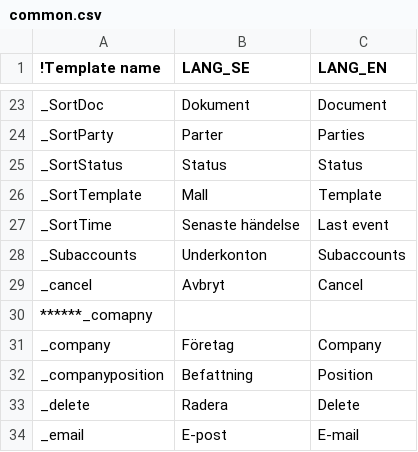
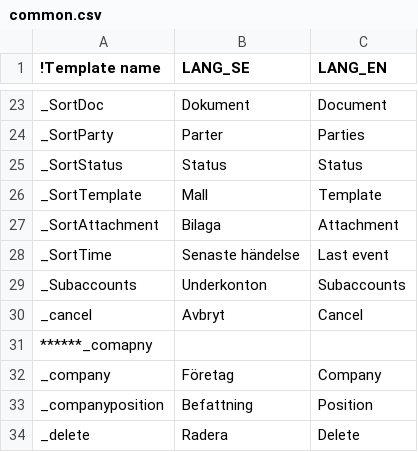
Before and after one commit to scrive/scrive-apidocs, a CSV file: texts/common.csv, drawn as a sheet; only a part is shown, gaps mark what is left out; the shorter side is filled out with more unchanged rows; the diff names each change by its address in the sheet, - before the commit and + after, or states it on an @@ line.

Commit message:
Properly named Bilaga for Attachment

```diff
--- a/texts/common.csv
+++ b/texts/common.csv
+row 27: _SortAttachment | Bilaga | Attachment
```
Also changed, not shown: 1 other file.
